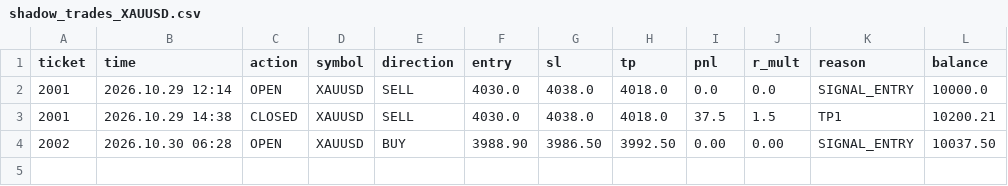
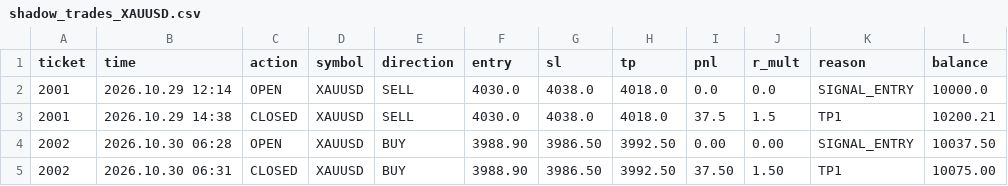
Before and after one commit to learningdata0/aurum_research, a CSV file: reports/shadow_trades_XAUUSD.csv, drawn as a sheet; the diff names each change by its address in the sheet, - before the commit and + after, or states it on an @@ line.

Commit message:
feat(live): record TP1 hit for Trade #2002 on XAUUSD (+1.50R, +.50, Balance: ,075.00)

```diff
--- a/reports/shadow_trades_XAUUSD.csv
+++ b/reports/shadow_trades_XAUUSD.csv
+row 5: 2002 | 2026.10.30 06:31 | CLOSED | XAUUSD | BUY | 3988.90 | 3986.50 | 3992.50 | 37.50 | 1.50 | TP1 | 10075.00
```
Also changed, not shown: 3 other files.
